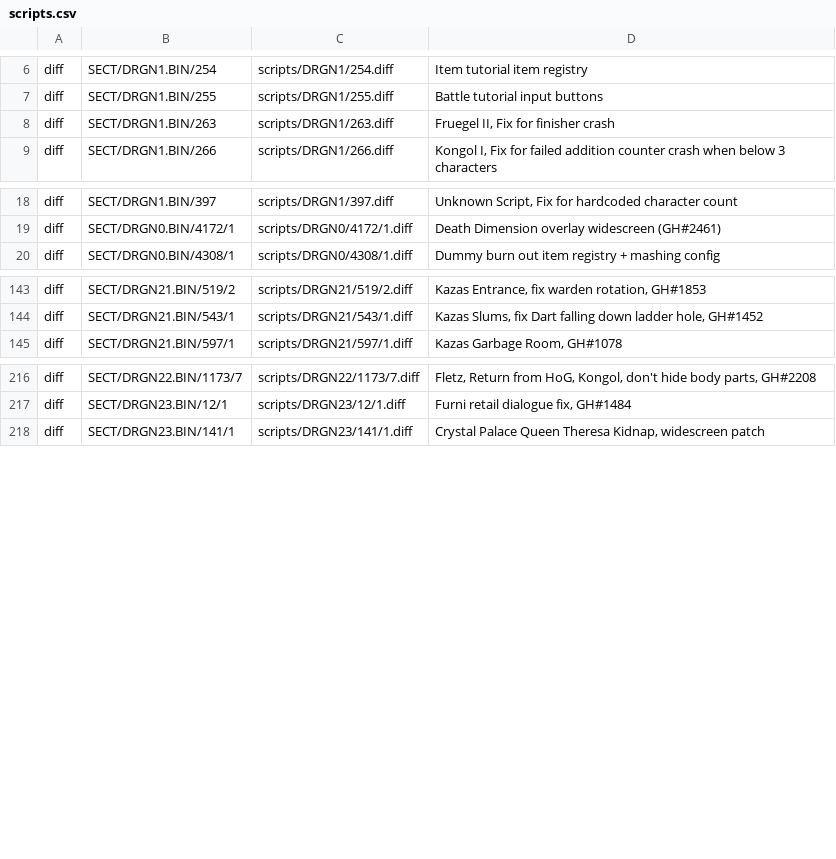
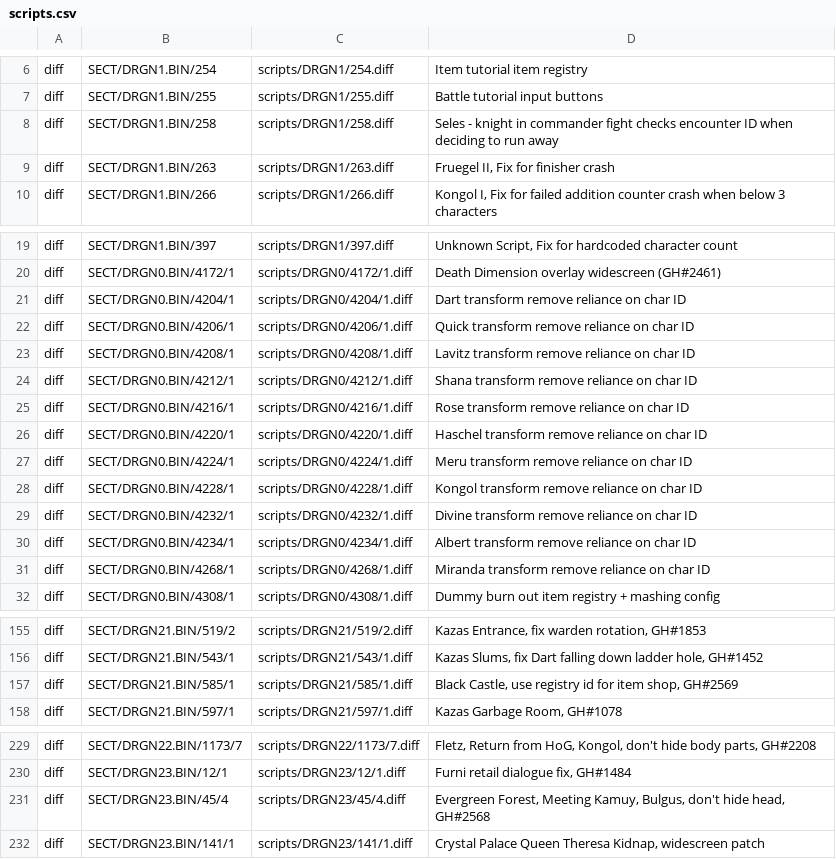
Before and after one commit to pkolb-dev/ArchiDragoon, a CSV file: patches/scripts.csv, drawn as a sheet; only a part is shown, gaps mark what is left out.

```diff
--- a/patches/scripts.csv
+++ b/patches/scripts.csv
@@ -7,2 +7,3 @@ diff,SECT/DRGN1.BIN/254,scripts/DRGN1/254.diff,"Item tutorial item registry"
 diff,SECT/DRGN1.BIN/255,scripts/DRGN1/255.diff,"Battle tutorial input buttons"
+diff,SECT/DRGN1.BIN/258,scripts/DRGN1/258.diff,"Seles - knight in commander fight checks encounter ID when deciding to run away"
 diff,SECT/DRGN1.BIN/263,scripts/DRGN1/263.diff,"Fruegel II, Fix for finisher crash"
@@ -19,2 +20,13 @@ diff,SECT/DRGN1.BIN/397,scripts/DRGN1/397.diff,"Unknown Script, Fix for hardcode
 diff,SECT/DRGN0.BIN/4172/1,scripts/DRGN0/4172/1.diff,"Death Dimension overlay widescreen (GH#2461)"
+diff,SECT/DRGN0.BIN/4204/1,scripts/DRGN0/4204/1.diff,"Dart transform remove reliance on char ID"
+diff,SECT/DRGN0.BIN/4206/1,scripts/DRGN0/4206/1.diff,"Quick transform remove reliance on char ID"
+diff,SECT/DRGN0.BIN/4208/1,scripts/DRGN0/4208/1.diff,"Lavitz transform remove reliance on char ID"
+diff,SECT/DRGN0.BIN/4212/1,scripts/DRGN0/4212/1.diff,"Shana transform remove reliance on char ID"
+diff,SECT/DRGN0.BIN/4216/1,scripts/DRGN0/4216/1.diff,"Rose transform remove reliance on char ID"
+diff,SECT/DRGN0.BIN/4220/1,scripts/DRGN0/4220/1.diff,"Haschel transform remove reliance on char ID"
+diff,SECT/DRGN0.BIN/4224/1,scripts/DRGN0/4224/1.diff,"Meru transform remove reliance on char ID"
+diff,SECT/DRGN0.BIN/4228/1,scripts/DRGN0/4228/1.diff,"Kongol transform remove reliance on char ID"
+diff,SECT/DRGN0.BIN/4232/1,scripts/DRGN0/4232/1.diff,"Divine transform remove reliance on char ID"
+diff,SECT/DRGN0.BIN/4234/1,scripts/DRGN0/4234/1.diff,"Albert transform remove reliance on char ID"
+diff,SECT/DRGN0.BIN/4268/1,scripts/DRGN0/4268/1.diff,"Miranda transform remove reliance on char ID"
 diff,SECT/DRGN0.BIN/4308/1,scripts/DRGN0/4308/1.diff,"Dummy burn out item registry + mashing config"
@@ -144,2 +156,3 @@ diff,SECT/DRGN21.BIN/519/2,scripts/DRGN21/519/2.diff,"Kazas Entrance, fix warden
 diff,SECT/DRGN21.BIN/543/1,scripts/DRGN21/543/1.diff,"Kazas Slums, fix Dart falling down ladder hole, GH#1452"
+diff,SECT/DRGN21.BIN/585/1,scripts/DRGN21/585/1.diff,"Black Castle, use registry id for item shop, GH#2569"
 diff,SECT/DRGN21.BIN/597/1,scripts/DRGN21/597/1.diff,"Kazas Garbage Room, GH#1078"
@@ -217,2 +230,3 @@ diff,SECT/DRGN22.BIN/1173/7,scripts/DRGN22/1173/7.diff,"Fletz, Return from HoG,
 diff,SECT/DRGN23.BIN/12/1,scripts/DRGN23/12/1.diff,"Furni retail dialogue fix, GH#1484"
+diff,SECT/DRGN23.BIN/45/4,scripts/DRGN23/45/4.diff,"Evergreen Forest, Meeting Kamuy, Bulgus, don't hide head, GH#2568"
 diff,SECT/DRGN23.BIN/141/1,scripts/DRGN23/141/1.diff,"Crystal Palace Queen Theresa Kidnap, widescreen patch"
```
Also changed, not shown: patches/meta/descriptions.csv, patches/meta/params.csv, 24 other files.
